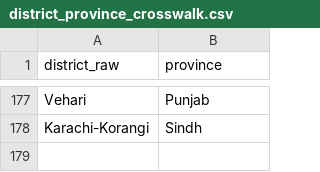
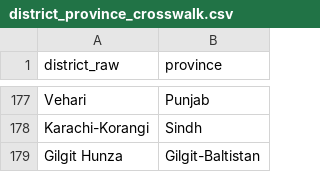
Before and after one commit to gul952/pk-idsr-surveillance-dashboard, a CSV file: parser/reference/district_province_crosswalk.csv, drawn as a sheet; only a part is shown, gaps mark what is left out; the diff names each change by its address in the sheet, - before the commit and + after, or states it on an @@ line.

```diff
--- a/parser/reference/district_province_crosswalk.csv
+++ b/parser/reference/district_province_crosswalk.csv
+row 179: Gilgit Hunza | Gilgit-Baltistan
```
Also changed, not shown: 1 other file.
